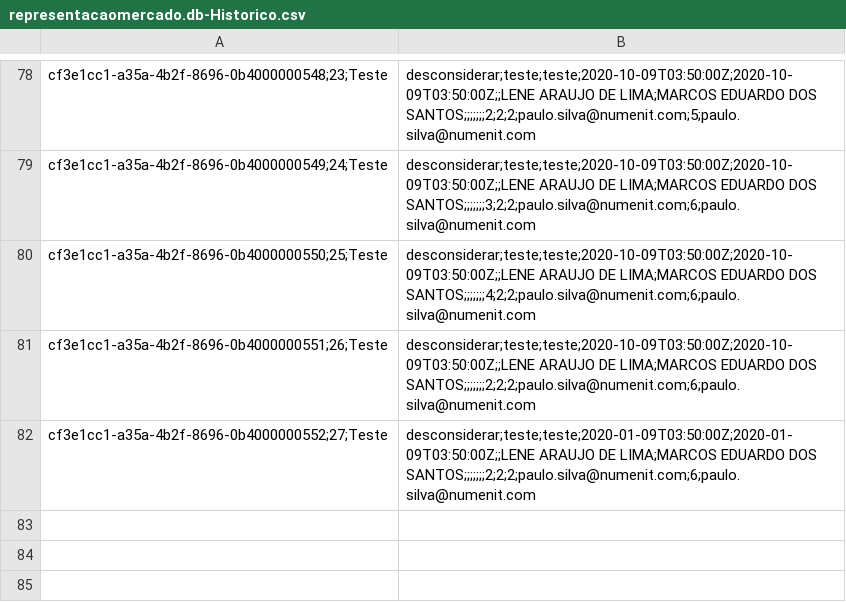
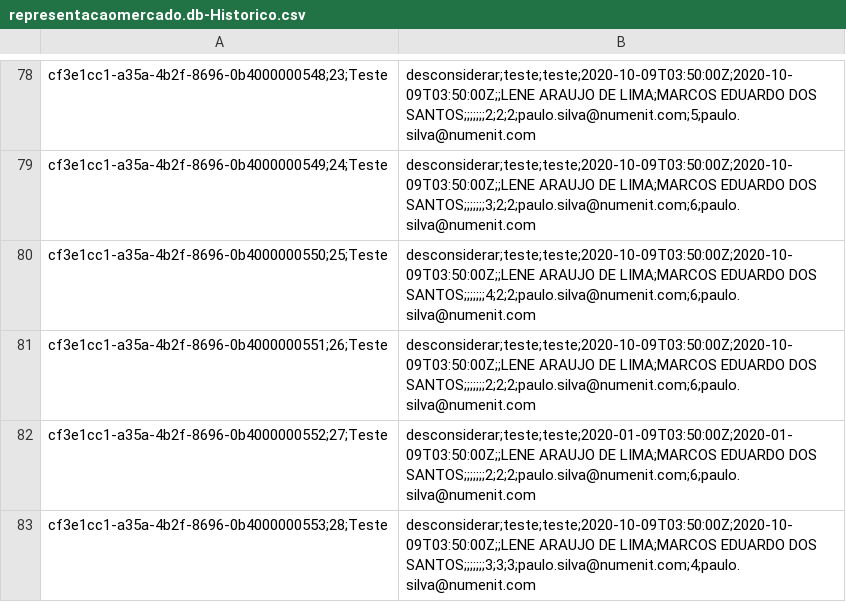
Before and after one commit to psilvahdx/representacaomercado, a CSV file: db/data/representacaomercado.db-Historico.csv, drawn as a sheet; only a part is shown, gaps mark what is left out.

```diff
--- a/db/data/representacaomercado.db-Historico.csv
+++ b/db/data/representacaomercado.db-Historico.csv
@@ -82 +82,2 @@ cf3e1cc1-a35a-4b2f-8696-0b4000000551;26;Teste, desconsiderar;teste;teste;2020-10
 cf3e1cc1-a35a-4b2f-8696-0b4000000552;27;Teste, desconsiderar;teste;teste;2020-01-09T03:50:00Z;2020-01-09T03:50:00Z;;LENE ARAUJO DE LIMA;MARCOS EDUARDO DOS SANTOS;;;;;;;2;2;2;paulo.silva@numenit.com;6;paulo.silva@numenit.com
+cf3e1cc1-a35a-4b2f-8696-0b4000000553;28;Teste, desconsiderar;teste;teste;2020-10-09T03:50:00Z;2020-10-09T03:50:00Z;;LENE ARAUJO DE LIMA;MARCOS EDUARDO DOS SANTOS;;;;;;;3;3;3;paulo.silva@numenit.com;4;paulo.silva@numenit.com
```
Also changed, not shown: 3 other files.
